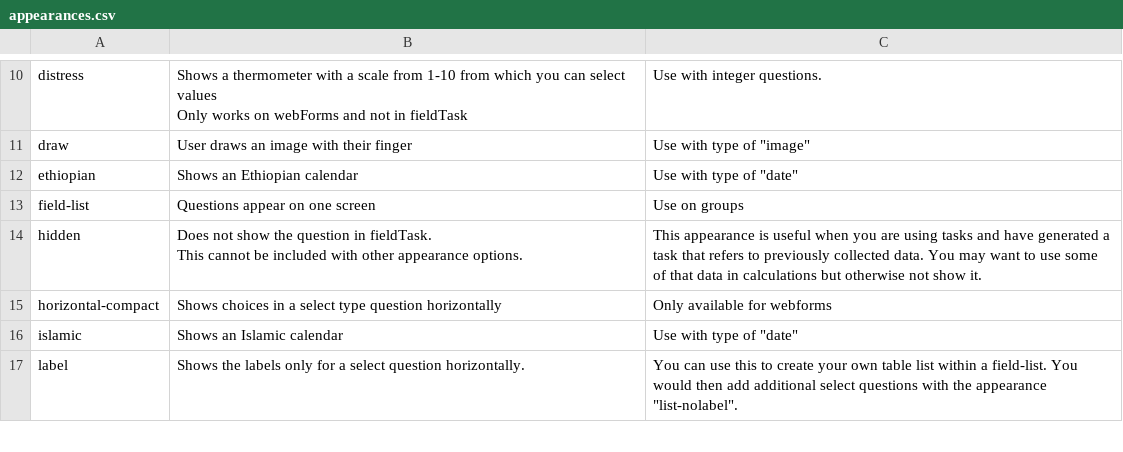
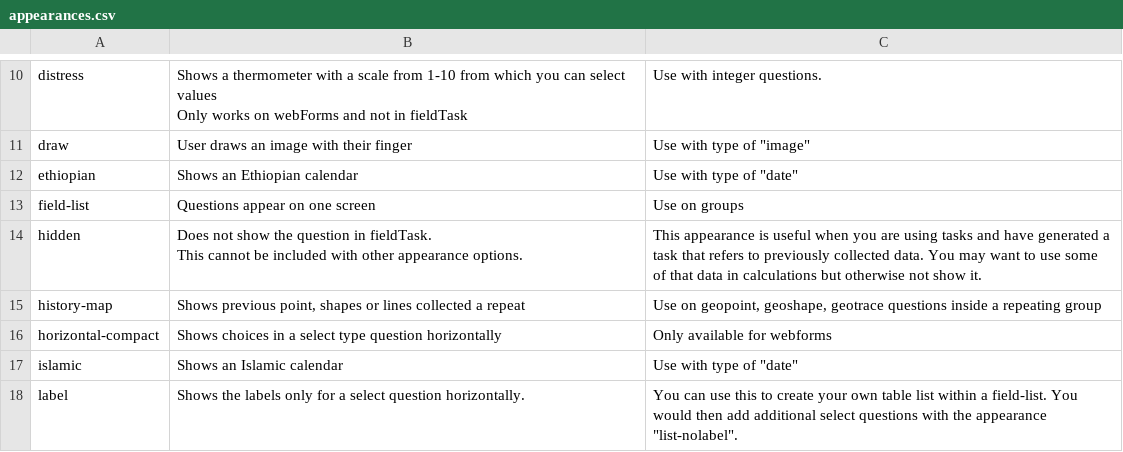
Before and after one commit to nap2000/docs, a CSV file: tables/appearances.csv, drawn as a sheet; only a part is shown, gaps mark what is left out; the diff names each change by its address in the sheet, - before the commit and + after, or states it on an @@ line.

Commit message:
history-map

```diff
--- a/tables/appearances.csv
+++ b/tables/appearances.csv
+row 15: history-map | Shows previous point, shapes or lines collected a repeat | Use on geopoint, geoshape, geotrace questions inside a repeating group
```
Also changed, not shown: 5 other files.
